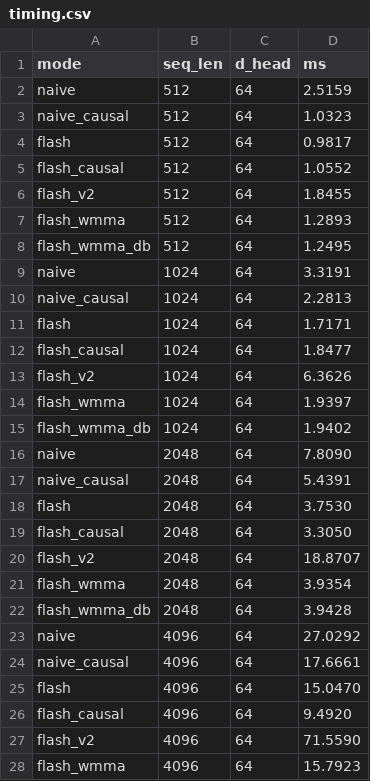
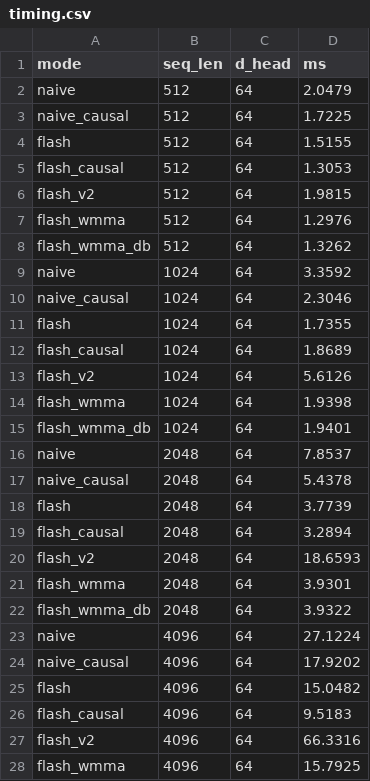
Before and after one commit to batra98/me759-flashattention, a CSV file: benchmarks/results/timing.csv, drawn as a sheet; only a part is shown; the diff covers the shown part only.

Commit message:
bench: refresh timing and HBM CSVs from T4 run

```diff
--- a/benchmarks/results/timing.csv
+++ b/benchmarks/results/timing.csv
@@ -1,28 +1,28 @@
 mode,seq_len,d_head,ms
-naive,512,64,2.5159
-naive_causal,512,64,1.0323
-flash,512,64,0.9817
-flash_causal,512,64,1.0552
-flash_v2,512,64,1.8455
-flash_wmma,512,64,1.2893
-flash_wmma_db,512,64,1.2495
-naive,1024,64,3.3191
-naive_causal,1024,64,2.2813
-flash,1024,64,1.7171
-flash_causal,1024,64,1.8477
-flash_v2,1024,64,6.3626
-flash_wmma,1024,64,1.9397
-flash_wmma_db,1024,64,1.9402
-naive,2048,64,7.8090
-naive_causal,2048,64,5.4391
-flash,2048,64,3.7530
-flash_causal,2048,64,3.3050
-flash_v2,2048,64,18.8707
-flash_wmma,2048,64,3.9354
-flash_wmma_db,2048,64,3.9428
-naive,4096,64,27.0292
-naive_causal,4096,64,17.6661
-flash,4096,64,15.0470
-flash_causal,4096,64,9.4920
-flash_v2,4096,64,71.5590
-flash_wmma,4096,64,15.7923
+naive,512,64,2.0479
+naive_causal,512,64,1.7225
+flash,512,64,1.5155
+flash_causal,512,64,1.3053
+flash_v2,512,64,1.9815
+flash_wmma,512,64,1.2976
+flash_wmma_db,512,64,1.3262
+naive,1024,64,3.3592
+naive_causal,1024,64,2.3046
+flash,1024,64,1.7355
+flash_causal,1024,64,1.8689
+flash_v2,1024,64,5.6126
+flash_wmma,1024,64,1.9398
+flash_wmma_db,1024,64,1.9401
+naive,2048,64,7.8537
+naive_causal,2048,64,5.4378
+flash,2048,64,3.7739
+flash_causal,2048,64,3.2894
+flash_v2,2048,64,18.6593
+flash_wmma,2048,64,3.9301
+flash_wmma_db,2048,64,3.9322
+naive,4096,64,27.1224
+naive_causal,4096,64,17.9202
+flash,4096,64,15.0482
+flash_causal,4096,64,9.5183
+flash_v2,4096,64,66.3316
+flash_wmma,4096,64,15.7925
```
Also changed, not shown: 8 edited cells elsewhere in this file, benchmarks/results/hbm_traffic.csv.
